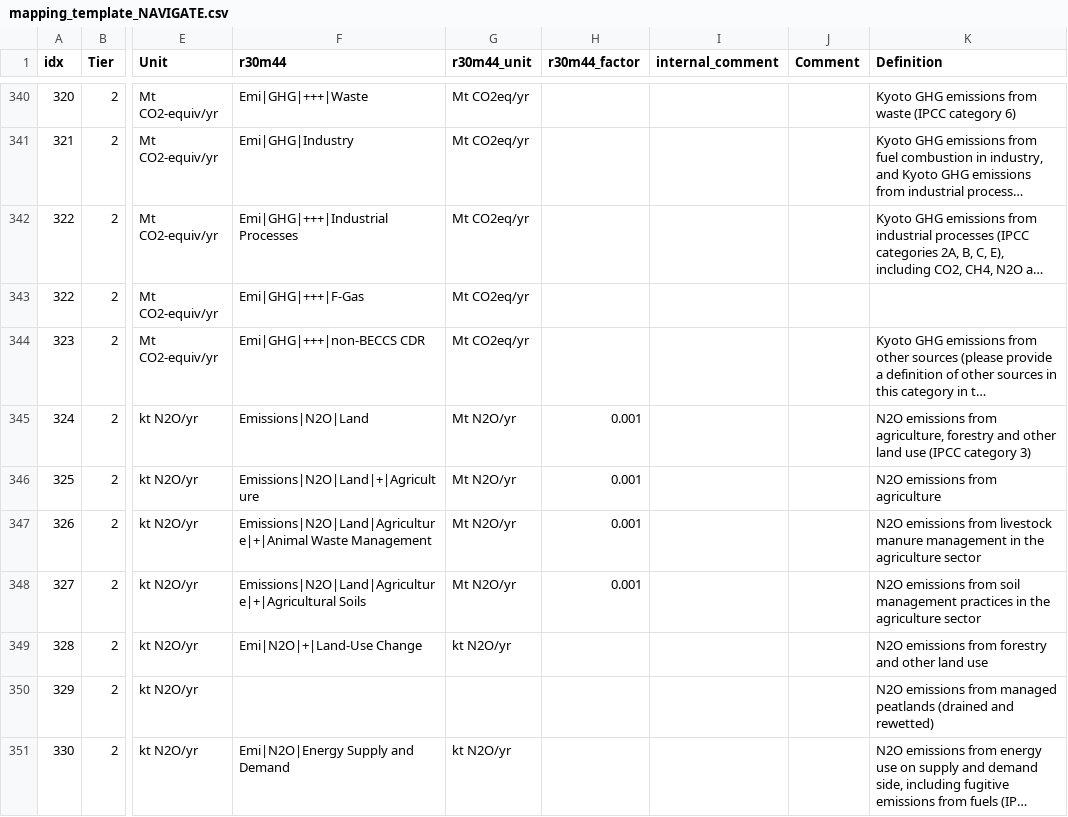
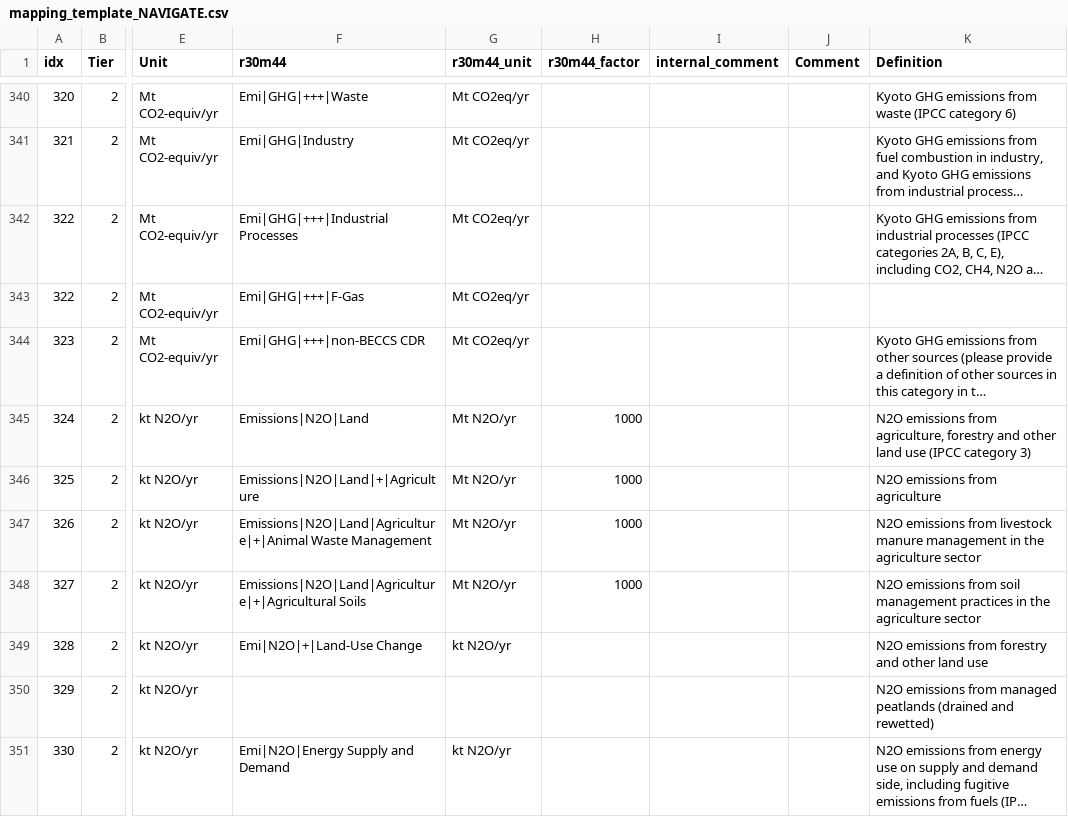
Before and after one commit to strefler/project_interfaces, a CSV file: navigate/mapping_template_NAVIGATE.csv, drawn as a sheet; only a part is shown, gaps mark what is left out; long unchanged cells end in …; the diff names each change by its address in the sheet, - before the commit and + after, or states it on an @@ line.

Commit message:
correct conversion in NAVIGATE template

```diff
--- a/navigate/mapping_template_NAVIGATE.csv
+++ b/navigate/mapping_template_NAVIGATE.csv
-H345:H348 (r30m44_factor): 0.001
+H345:H348 (r30m44_factor): 1000
```
